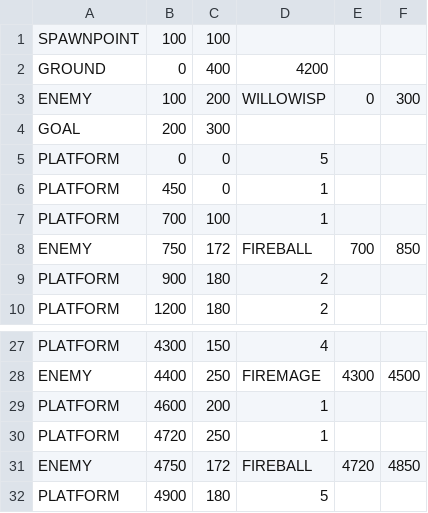
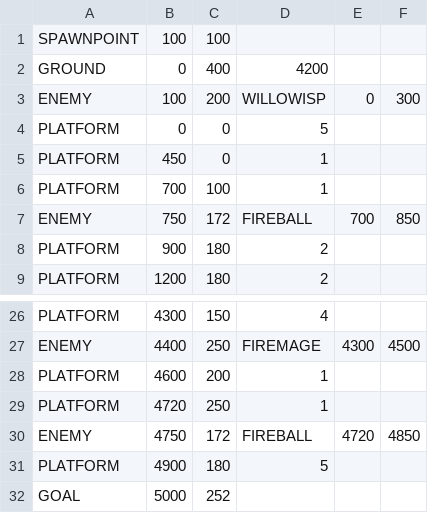
Before and after one commit to Ruairia/NEA, a CSV file: assets/level1Platforms.csv, drawn as a sheet; only a part is shown, gaps mark what is left out; removed rows and columns are numbered as before the commit, all else as after; the diff names each change by its address in the sheet, - before the commit and + after, or states it on an @@ line.

Commit message:
Refined `draw` method in `Entity` to support custom color rendering, adjusted `FireMage` to use new color parameter, tweaked hero spawn invincibility, and updated level1 layout with repositioned goal.

```diff
--- a/assets/level1Platforms.csv
+++ b/assets/level1Platforms.csv
-row 4: GOAL | 200 | 300
+row 32: GOAL | 5000 | 252
```
Also changed, not shown: 3 other files.
